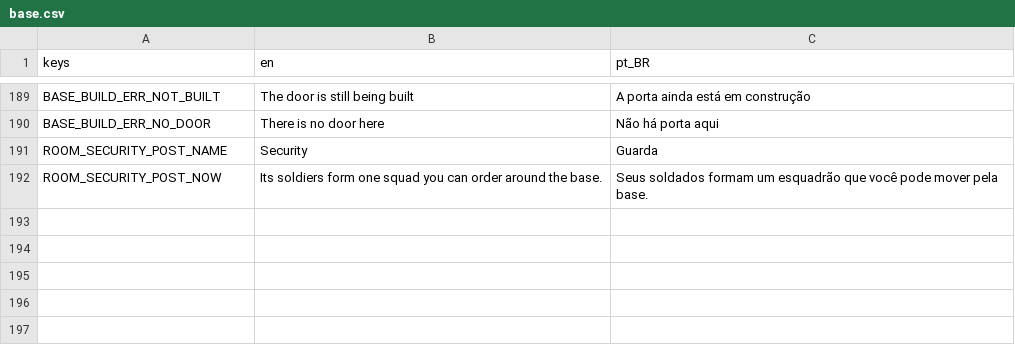
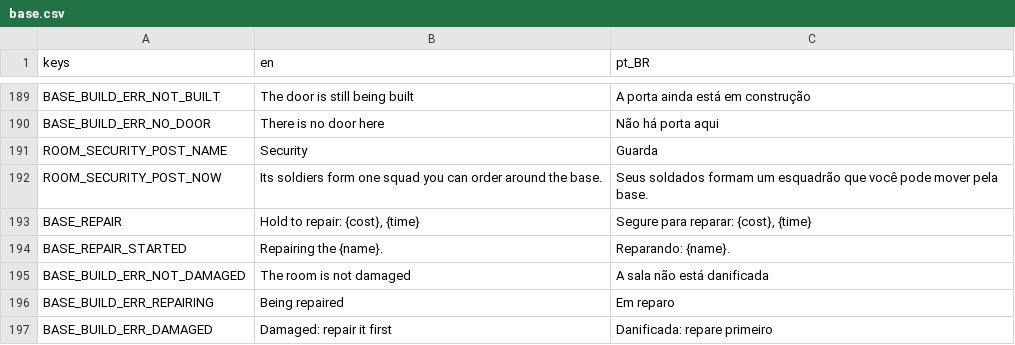
Before and after one commit to lmarcarini/StarPortal, a CSV file: localization/base.csv, drawn as a sheet; only a part is shown, gaps mark what is left out; the diff names each change by its address in the sheet, - before the commit and + after, or states it on an @@ line.

```diff
--- a/localization/base.csv
+++ b/localization/base.csv
+row 193: BASE_REPAIR | Hold to repair: {cost}, {time} | Segure para reparar: {cost}, {time}
+row 194: BASE_REPAIR_STARTED | Repairing the {name}. | Reparando: {name}.
+row 195: BASE_BUILD_ERR_NOT_DAMAGED | The room is not damaged | A sala não está danificada
+row 196: BASE_BUILD_ERR_REPAIRING | Being repaired | Em reparo
+row 197: BASE_BUILD_ERR_DAMAGED | Damaged: repair it first | Danificada: repare primeiro
```
Also changed, not shown: localization/core.csv, 22 other files.
